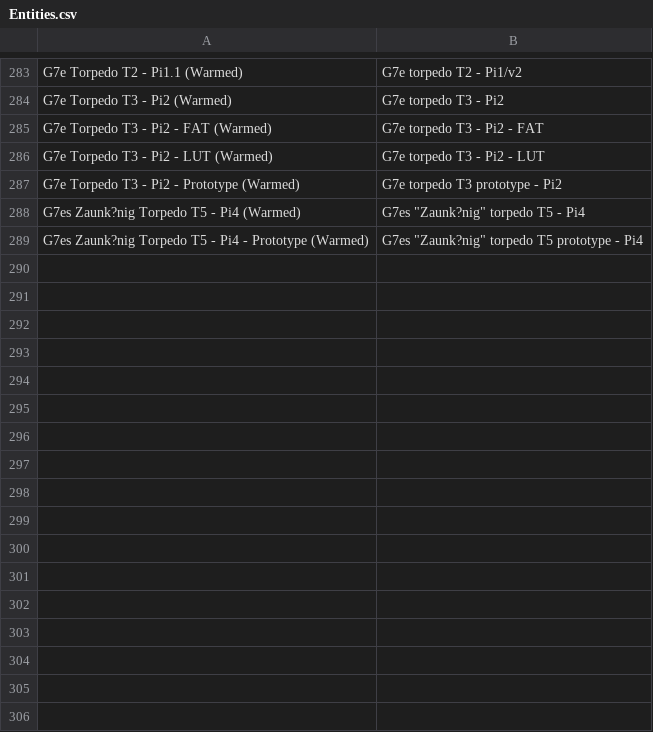
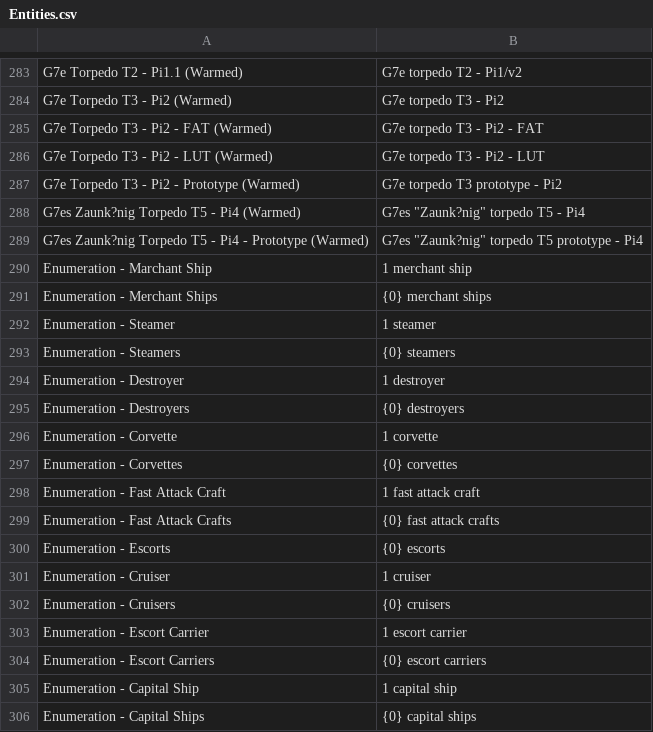
Before and after one commit to mononok/UBoat, a CSV file: Entities.csv, drawn as a sheet; only a part is shown, gaps mark what is left out; the diff names each change by its address in the sheet, - before the commit and + after, or states it on an @@ line.

```diff
--- a/Entities.csv
+++ b/Entities.csv
+row 290: Enumeration - Marchant Ship | 1 merchant ship
+row 291: Enumeration - Merchant Ships | {0} merchant ships
+row 292: Enumeration - Steamer | 1 steamer
+row 293: Enumeration - Steamers | {0} steamers
+row 294: Enumeration - Destroyer | 1 destroyer
+row 295: Enumeration - Destroyers | {0} destroyers
+row 296: Enumeration - Corvette | 1 corvette
+row 297: Enumeration - Corvettes | {0} corvettes
+row 298: Enumeration - Fast Attack Craft | 1 fast attack craft
+row 299: Enumeration - Fast Attack Crafts | {0} fast attack crafts
+row 300: Enumeration - Escorts | {0} escorts
+row 301: Enumeration - Cruiser | 1 cruiser
+row 302: Enumeration - Cruisers | {0} cruisers
+row 303: Enumeration - Escort Carrier | 1 escort carrier
+row 304: Enumeration - Escort Carriers | {0} escort carriers
+row 305: Enumeration - Capital Ship | 1 capital ship
+row 306: Enumeration - Capital Ships | {0} capital ships
```
Also changed, not shown: General.csv, Missions.csv, 3 other files.
